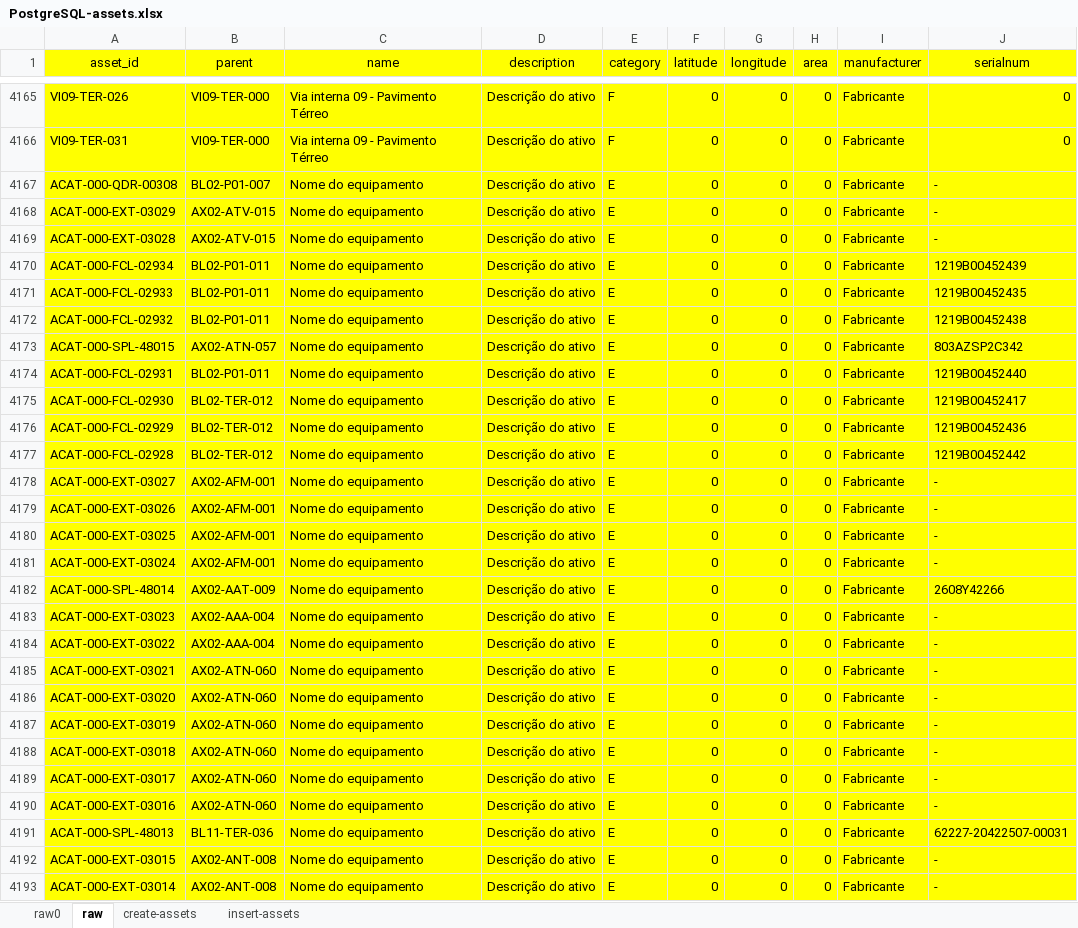
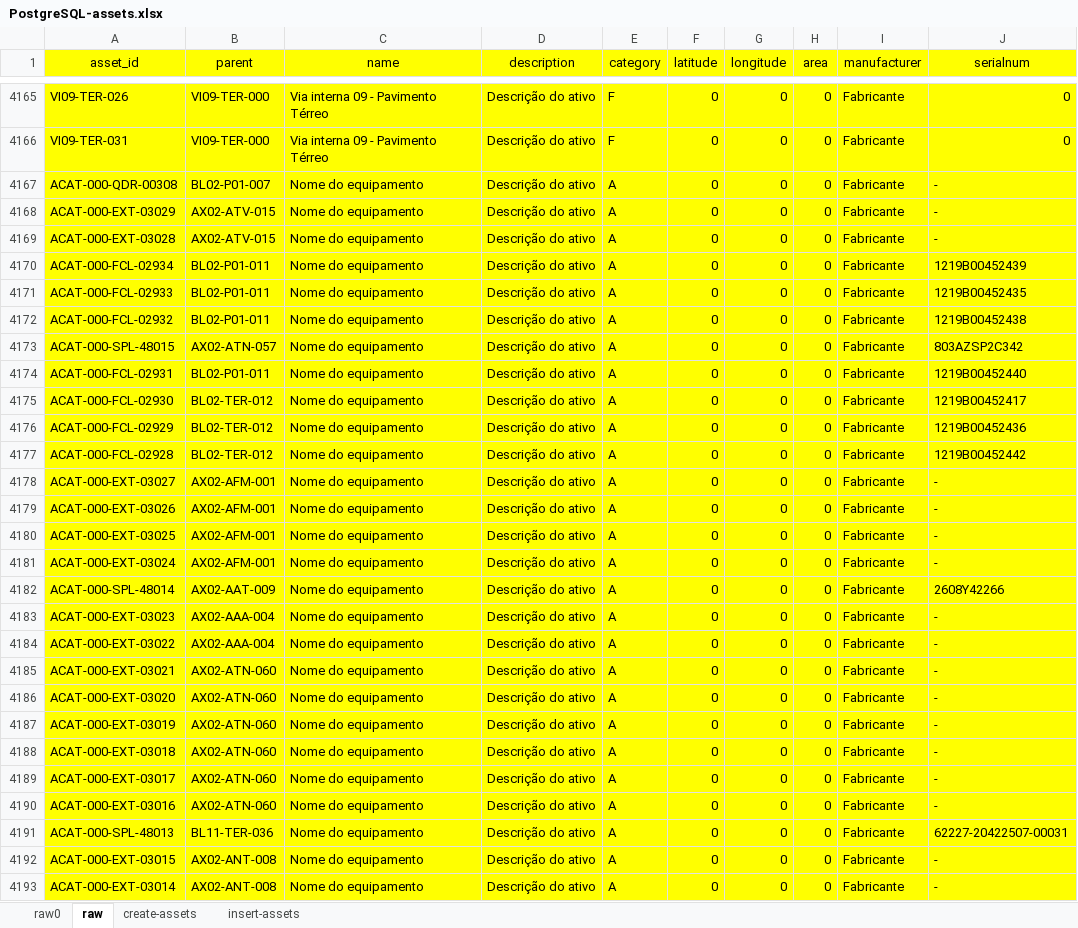
Before and after one commit to mathbraga/webApp_cmms, an Excel workbook: backend/database/PostgreSQL-assets.xlsx, sheet raw, drawn as a sheet; only a part is shown, gaps mark what is left out; values as stored, in another font and other column widths than the file's, no borders; the diff covers the shown part only; the diff names each change by its address in the sheet, - before the commit and + after, or states it on an @@ line.

```diff
--- a/backend/database/PostgreSQL-assets.xlsx (sheet raw)
+++ b/backend/database/PostgreSQL-assets.xlsx (sheet raw)
-E4167:E4193 (category): E
+E4167:E4193 (category): A
```
Also changed, not shown: 429 edited cells elsewhere in this sheet, sheet insert-assets, 3 other files.
